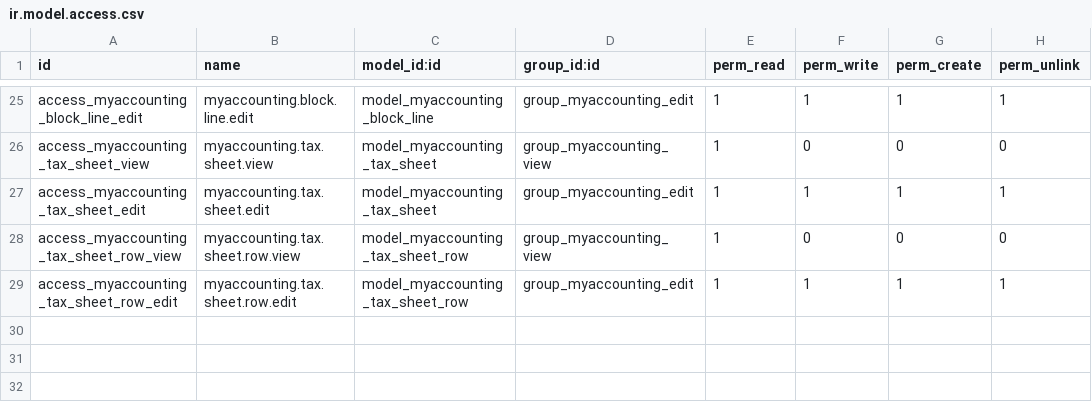
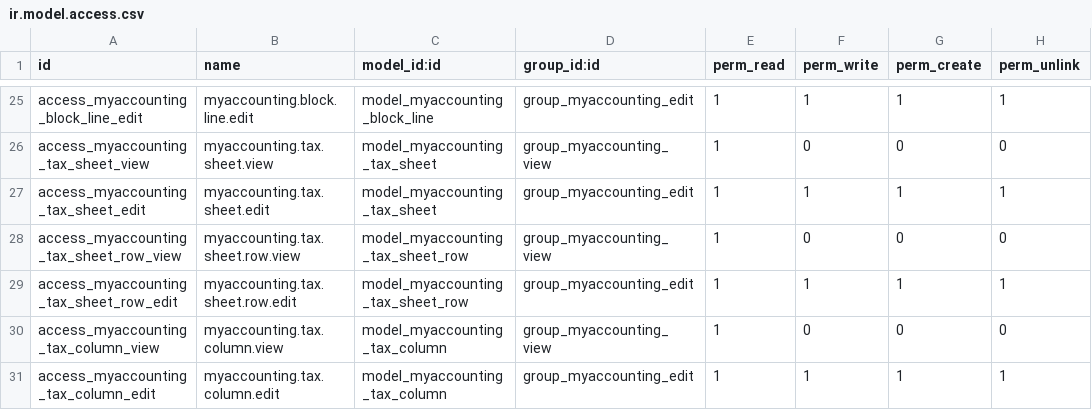
Before and after one commit to mohadmasri/odoo-custom-plugins-masri, a CSV file: my_accounting/security/ir.model.access.csv, drawn as a sheet; only a part is shown, gaps mark what is left out.

```diff
--- a/my_accounting/security/ir.model.access.csv
+++ b/my_accounting/security/ir.model.access.csv
@@ -29 +29,3 @@ access_myaccounting_tax_sheet_row_view,myaccounting.tax.sheet.row.view,model_mya
 access_myaccounting_tax_sheet_row_edit,myaccounting.tax.sheet.row.edit,model_myaccounting_tax_sheet_row,group_myaccounting_edit,1,1,1,1
+access_myaccounting_tax_column_view,myaccounting.tax.column.view,model_myaccounting_tax_column,group_myaccounting_view,1,0,0,0
+access_myaccounting_tax_column_edit,myaccounting.tax.column.edit,model_myaccounting_tax_column,group_myaccounting_edit,1,1,1,1
```
Also changed, not shown: 5 other files.
